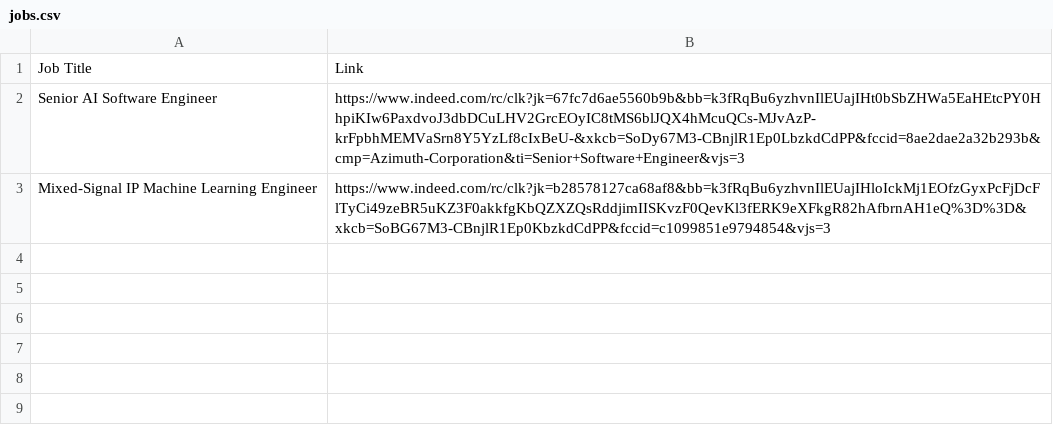
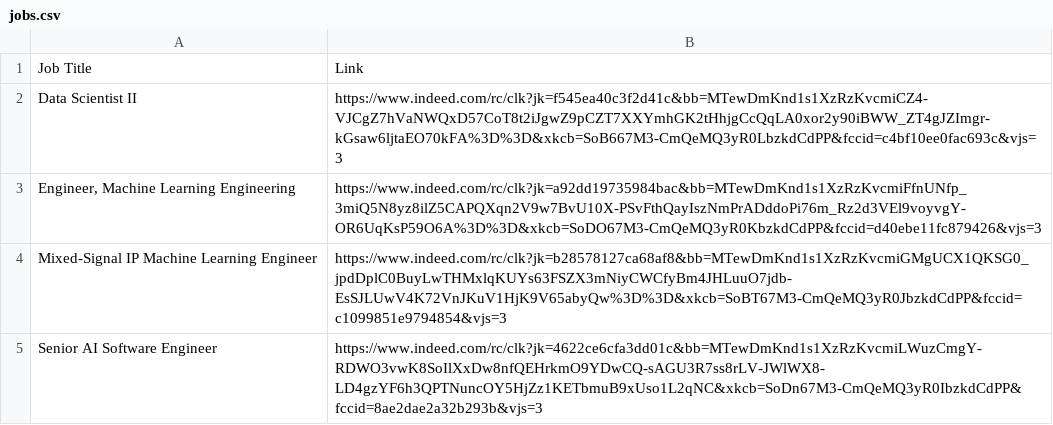
Before and after one commit to spencerw/check_jobs1, a CSV file: jobs.csv, drawn as a sheet.

Commit message:
Update jobs file

```diff
--- a/jobs.csv
+++ b/jobs.csv
@@ -1,3 +1,5 @@
 Job Title,Link
-Senior AI Software Engineer,https://www.indeed.com/rc/clk?jk=67fc7d6ae5560b9b&bb=k3fRqBu6yzhvnIlEUajIHt0bSbZHWa5EaHEtcPY0HhpiKIw6PaxdvoJ3dbDCuLHV2GrcEOyIC8tMS6blJQX4hMcuQCs-MJvAzP-krFpbhMEMVaSrn8Y5YzLf8cIxBeU-&xkcb=SoDy67M3-CBnjlR1Ep0LbzkdCdPP&fccid=8ae2dae2a32b293b&cmp=Azimuth-Corporation&ti=Senior+Software+Engineer&vjs=3
-Mixed-Signal IP Machine Learning Engineer,https://www.indeed.com/rc/clk?jk=b28578127ca68af8&bb=k3fRqBu6yzhvnIlEUajIHloIckMj1EOfzGyxPcFjDcFlTyCi49zeBR5uKZ3F0akkfgKbQZXZQsRddjimIISKvzF0QevKl3fERK9eXFkgR82hAfbrnAH1eQ%3D%3D&xkcb=SoBG67M3-CBnjlR1Ep0KbzkdCdPP&fccid=c1099851e9794854&vjs=3
+Data Scientist II,https://www.indeed.com/rc/clk?jk=f545ea40c3f2d41c&bb=MTewDmKnd1s1XzRzKvcmiCZ4-VJCgZ7hVaNWQxD57CoT8t2iJgwZ9pCZT7XXYmhGK2tHhjgCcQqLA0xor2y90iBWW_ZT4gJZImgr-kGsaw6ljtaEO70kFA%3D%3D&xkcb=SoB667M3-CmQeMQ3yR0LbzkdCdPP&fccid=c4bf10ee0fac693c&vjs=3
+"Engineer, Machine Learning Engineering",https://www.indeed.com/rc/clk?jk=a92dd19735984bac&bb=MTewDmKnd1s1XzRzKvcmiFfnUNfp_3miQ5N8yz8ilZ5CAPQXqn2V9w7BvU10X-PSvFthQayIszNmPrADddoPi76m_Rz2d3VEl9voyvgY-OR6UqKsP59O6A%3D%3D&xkcb=SoDO67M3-CmQeMQ3yR0KbzkdCdPP&fccid=d40ebe11fc879426&vjs=3
+Mixed-Signal IP Machine Learning Engineer,https://www.indeed.com/rc/clk?jk=b28578127ca68af8&bb=MTewDmKnd1s1XzRzKvcmiGMgUCX1QKSG0_jpdDplC0BuyLwTHMxlqKUYs63FSZX3mNiyCWCfyBm4JHLuuO7jdb-EsSJLUwV4K72VnJKuV1HjK9V65abyQw%3D%3D&xkcb=SoBT67M3-CmQeMQ3yR0JbzkdCdPP&fccid=c1099851e9794854&vjs=3
+Senior AI Software Engineer,https://www.indeed.com/rc/clk?jk=4622ce6cfa3dd01c&bb=MTewDmKnd1s1XzRzKvcmiLWuzCmgY-RDWO3vwK8SoIlXxDw8nfQEHrkmO9YDwCQ-sAGU3R7ss8rLV-JWlWX8-LD4gzYF6h3QPTNuncOY5HjZz1KETbmuB9xUso1L2qNC&xkcb=SoDn67M3-CmQeMQ3yR0IbzkdCdPP&fccid=8ae2dae2a32b293b&vjs=3
```
